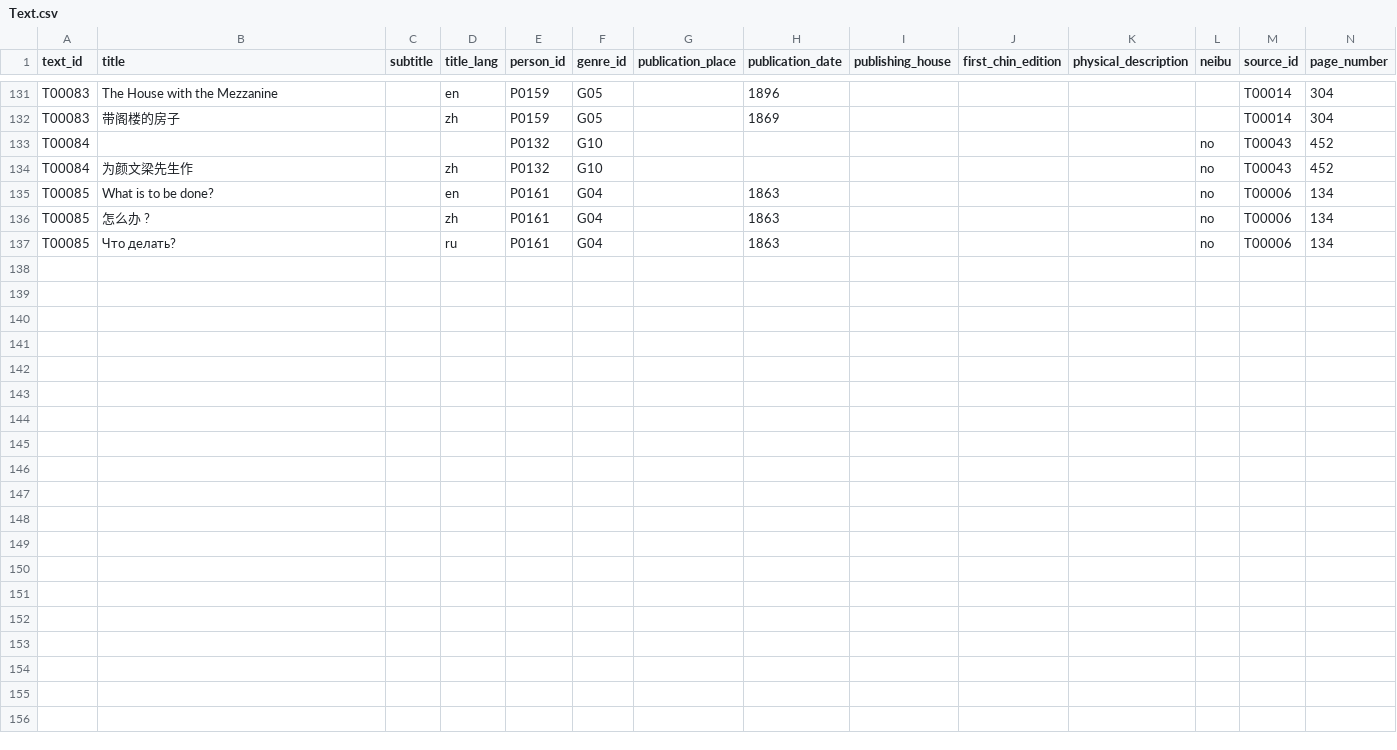
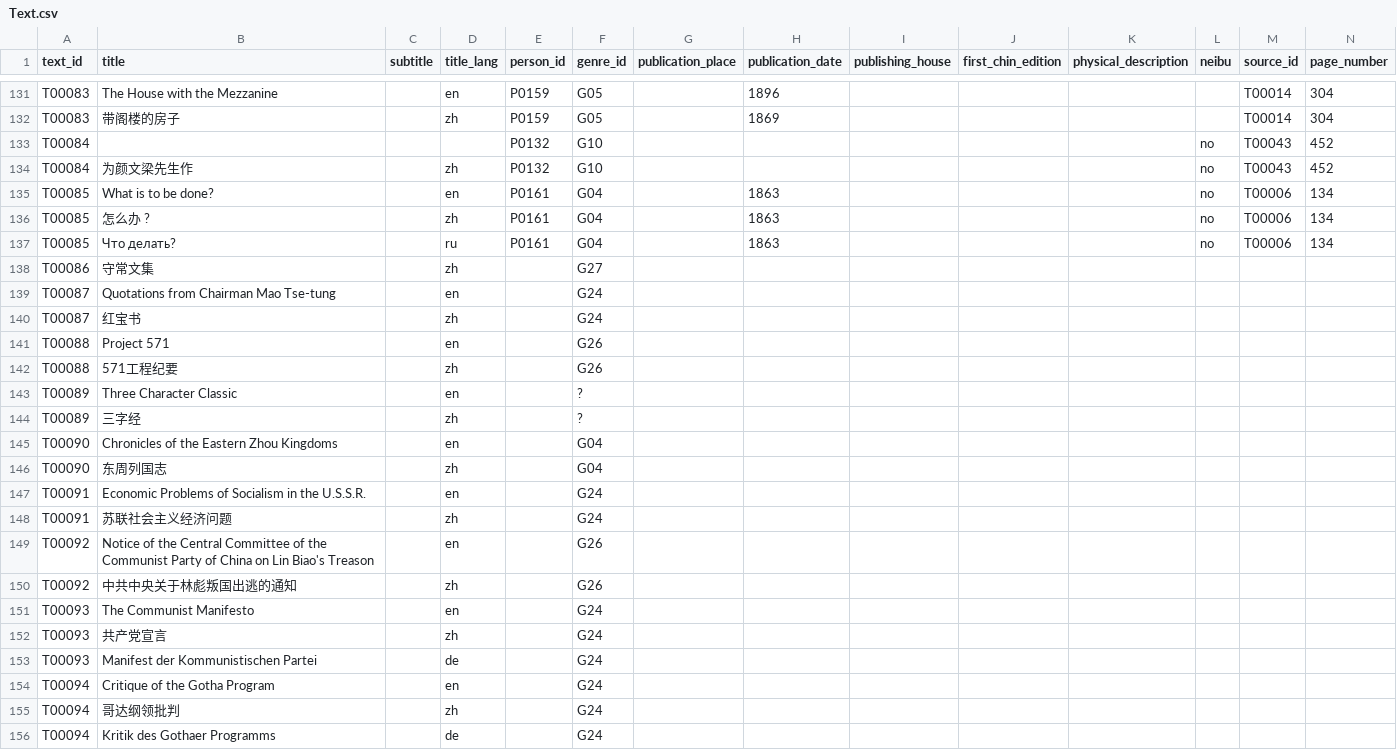
Before and after one commit to duncdrum/mini-reading, a CSV file: Text.csv, drawn as a sheet; only a part is shown, gaps mark what is left out; rows hold the shown columns only; the diff covers the shown part only; the diff names each change by its address in the sheet, - before the commit and + after, or states it on an @@ line.

Commit message:
fixed my Github issues (#95)
* fixed Text from T00086

close #83

* new genres

```diff
--- a/Text.csv
+++ b/Text.csv
+row 138: T00086 | 守常文集 |  | zh |  | G27
+row 139: T00087 | Quotations from Chairman Mao Tse-tung |  | en |  | G24
+row 140: T00087 | 红宝书 |  | zh |  | G24
+row 141: T00088 | Project 571 |  | en |  | G26
+row 142: T00088 | 571工程纪要 |  | zh |  | G26
+row 143: T00089 | Three Character Classic |  | en |  | ?
+row 144: T00089 | 三字经 |  | zh |  | ?
+row 145: T00090 | Chronicles of the Eastern Zhou Kingdoms |  | en |  | G04
+row 146: T00090 | 东周列国志 |  | zh |  | G04
+row 147: T00091 | Economic Problems of Socialism in the U.S.S.R. |  | en |  | G24
+row 148: T00091 | 苏联社会主义经济问题 |  | zh |  | G24
+row 149: T00092 | Notice of the Central Committee of the Communist Party of China on Lin Biao's Treason |  | en |  | G26
+row 150: T00092 | 中共中央关于林彪叛国出逃的通知 |  | zh |  | G26
+row 151: T00093 | The Communist Manifesto |  | en |  | G24
+row 152: T00093 | 共产党宣言 |  | zh |  | G24
+row 153: T00093 | Manifest der Kommunistischen Partei |  | de |  | G24
+row 154: T00094 | Critique of the Gotha Program |  | en |  | G24
+row 155: T00094 | 哥达纲领批判 |  | zh |  | G24
+row 156: T00094 | Kritik des Gothaer Programms |  | de |  | G24
```
Also changed, not shown: 15 added rows and 32 edited cells elsewhere in this file, Genre.csv.
